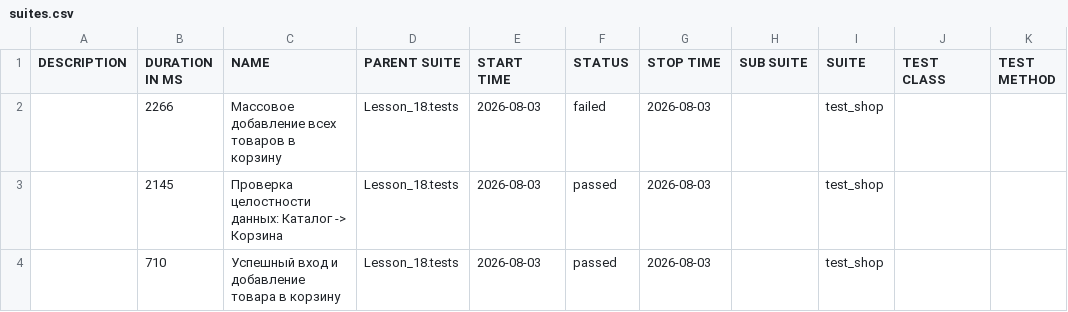
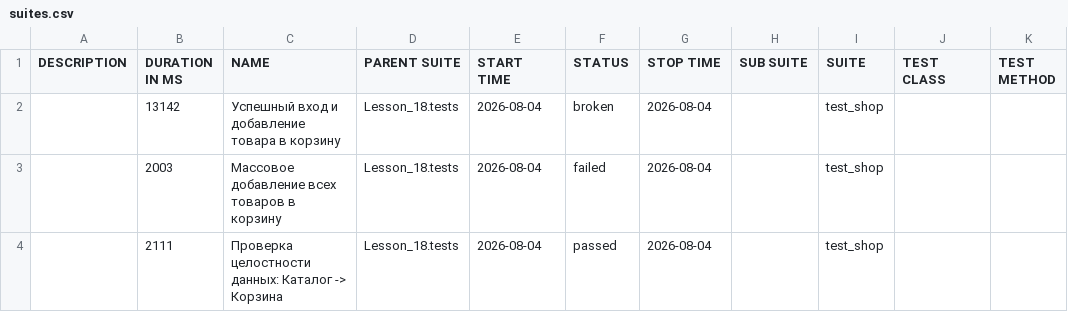
Before and after one commit to Ar4ipraha/automation, a CSV file: data/suites.csv, drawn as a sheet.

```diff
--- a/data/suites.csv
+++ b/data/suites.csv
@@ -1,4 +1,4 @@
 "DESCRIPTION","DURATION IN MS","NAME","PARENT SUITE","START TIME","STATUS","STOP TIME","SUB SUITE","SUITE","TEST CLASS","TEST METHOD"
-"","2266","Массовое добавление всех товаров в корзину","Lesson_18.tests","2026-08-03","failed","2026-08-03","","test_shop","",""
-"","2145","Проверка целостности данных: Каталог -> Корзина","Lesson_18.tests","2026-08-03","passed","2026-08-03","","test_shop","",""
-"","710","Успешный вход и добавление товара в корзину","Lesson_18.tests","2026-08-03","passed","2026-08-03","","test_shop","",""
+"","13142","Успешный вход и добавление товара в корзину","Lesson_18.tests","2026-08-04","broken","2026-08-04","","test_shop","",""
+"","2003","Массовое добавление всех товаров в корзину","Lesson_18.tests","2026-08-04","failed","2026-08-04","","test_shop","",""
+"","2111","Проверка целостности данных: Каталог -> Корзина","Lesson_18.tests","2026-08-04","passed","2026-08-04","","test_shop","",""
```
Also changed, not shown: 56 other files.
